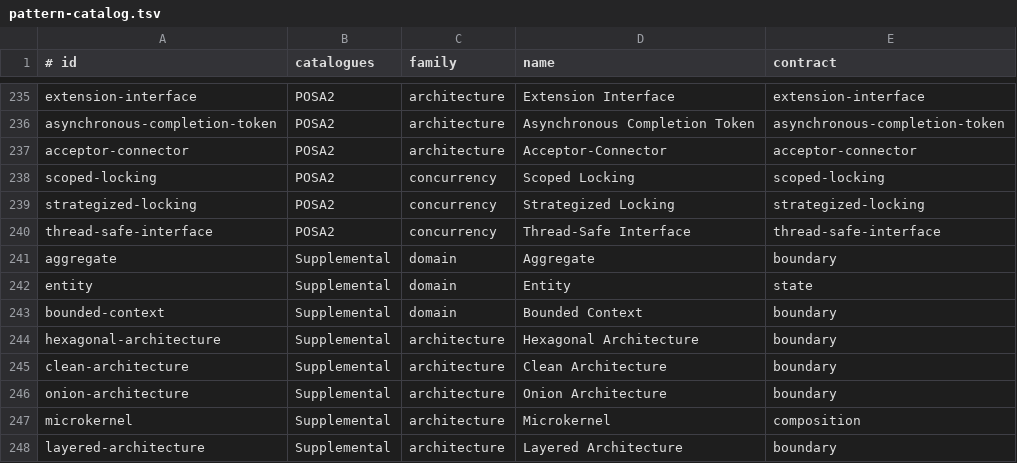
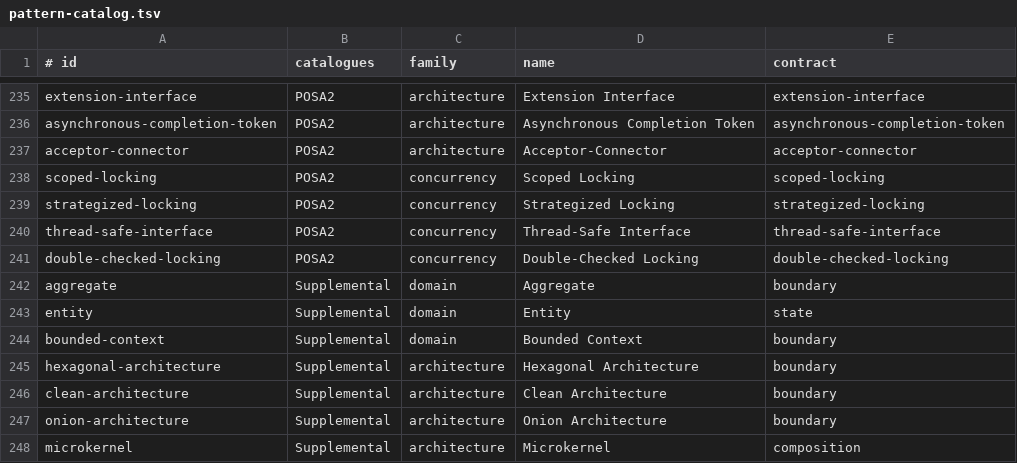
Before and after one commit to EmreMicrosoft/DesignPatterns, a TSV file: src/shared/pattern-catalog.tsv, drawn as a sheet; only a part is shown, gaps mark what is left out; the shorter side is filled out with more unchanged rows.

Commit message:
Add Double-Checked Locking pattern

```diff
--- a/src/shared/pattern-catalog.tsv
+++ b/src/shared/pattern-catalog.tsv
@@ -240,2 +240,3 @@ strategized-locking|POSA2|concurrency|Strategized Locking|strategized-locking
 thread-safe-interface|POSA2|concurrency|Thread-Safe Interface|thread-safe-interface
+double-checked-locking|POSA2|concurrency|Double-Checked Locking|double-checked-locking
 aggregate|Supplemental|domain|Aggregate|boundary
```
Also changed, not shown: 9 other files.
